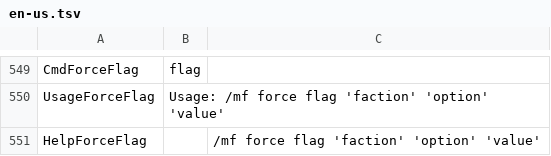
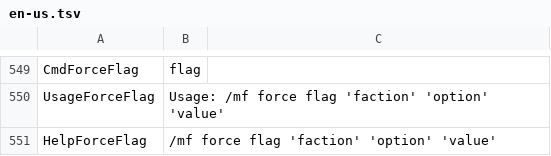
Before and after one commit to Dans-Plugins/Medieval-Factions, a TSV file: src/main/resources/en-us.tsv, drawn as a sheet; only a part is shown, gaps mark what is left out.

Commit message:
Fixed a typo

```diff
--- a/src/main/resources/en-us.tsv
+++ b/src/main/resources/en-us.tsv
@@ -550,2 +550,2 @@ CmdForceFlag	flag
 UsageForceFlag	Usage: /mf force flag 'faction' 'option' 'value'
-HelpForceFlag		/mf force flag 'faction' 'option' 'value'
+HelpForceFlag	/mf force flag 'faction' 'option' 'value'
```
